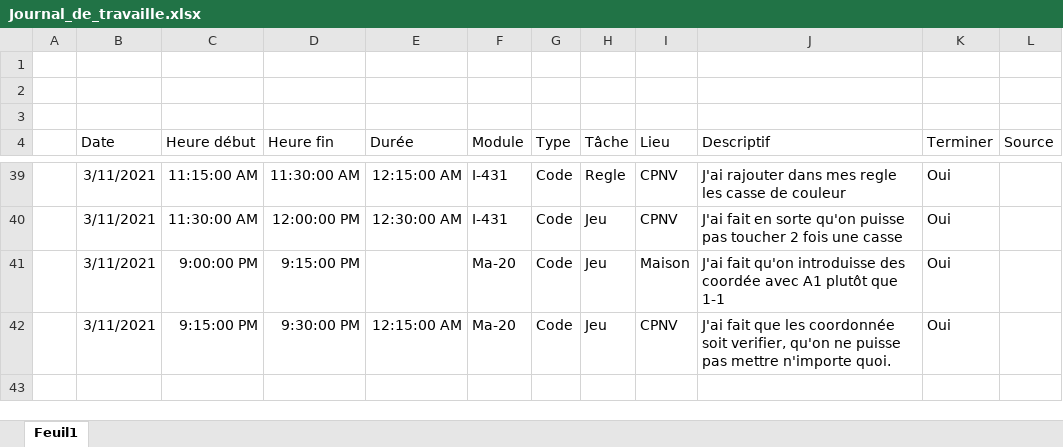
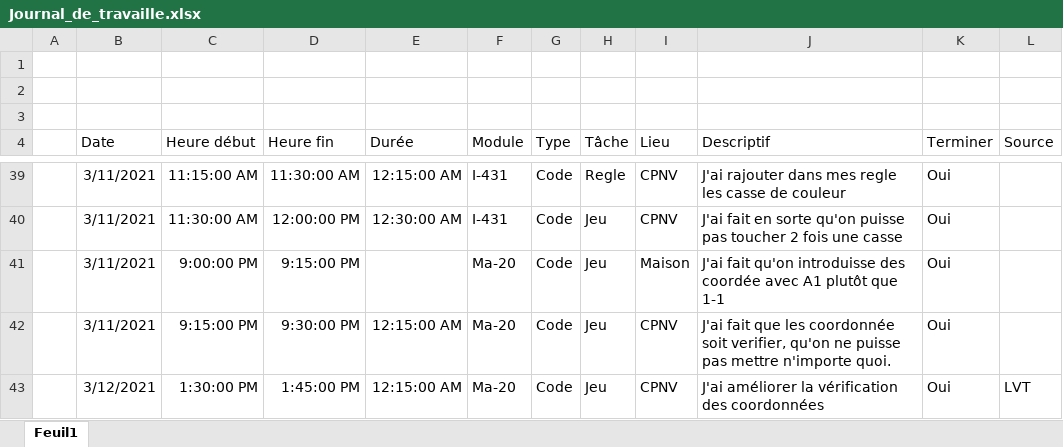
Before and after one commit to TSZ-cpnv/BatailleNavale, an Excel workbook: Doccument_théorique/Journal_de_travaille.xlsx, sheet Feuil1, drawn as a sheet; only a part is shown, gaps mark what is left out; values as stored, in another font and other column widths than the file's, no borders; table styles not drawn; the diff names each change by its address in the sheet, - before the commit and + after, or states it on an @@ line.

Commit message:
Amélioration de la vérification des données

```diff
--- a/Doccument_théorique/Journal_de_travaille.xlsx (sheet Feuil1)
+++ b/Doccument_théorique/Journal_de_travaille.xlsx (sheet Feuil1)
+row 43:  | 3/12/2021 | 1:30:00 PM | 1:45:00 PM | 12:15:00 AM | Ma-20 | Code | Jeu | CPNV | J'ai améliorer la vérification des coordonnées | Oui | LVT
```
Also changed, not shown: 2 other files.
